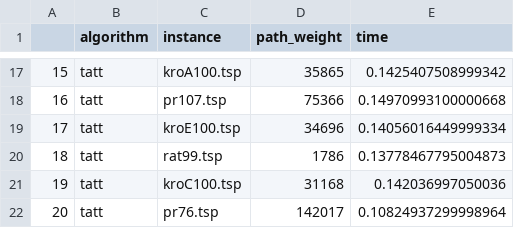
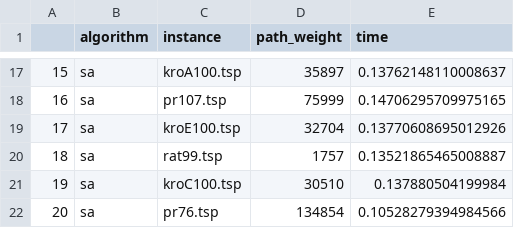
Before and after one commit to lframosferreira/tsp-heuristics, a CSV file: output_metaheuristic.csv, drawn as a sheet; only a part is shown, gaps mark what is left out; the diff covers the shown part only.

```diff
--- a/output_metaheuristic.csv
+++ b/output_metaheuristic.csv
@@ -17,6 +17,6 @@
-15,tatt,kroA100.tsp,35865,0.1425407508999342
-16,tatt,pr107.tsp,75366,0.14970993100000668
-17,tatt,kroE100.tsp,34696,0.14056016449999334
-18,tatt,rat99.tsp,1786,0.13778467795004873
-19,tatt,kroC100.tsp,31168,0.142036997050036
-20,tatt,pr76.tsp,142017,0.10824937299998964
+15,sa,kroA100.tsp,35897,0.13762148110008637
+16,sa,pr107.tsp,75999,0.14706295709975165
+17,sa,kroE100.tsp,32704,0.13770608695012926
+18,sa,rat99.tsp,1757,0.13521865465008887
+19,sa,kroC100.tsp,30510,0.137880504199984
+20,sa,pr76.tsp,134854,0.10528279394984566
```
Also changed, not shown: 45 edited cells elsewhere in this file, 4 other files.
